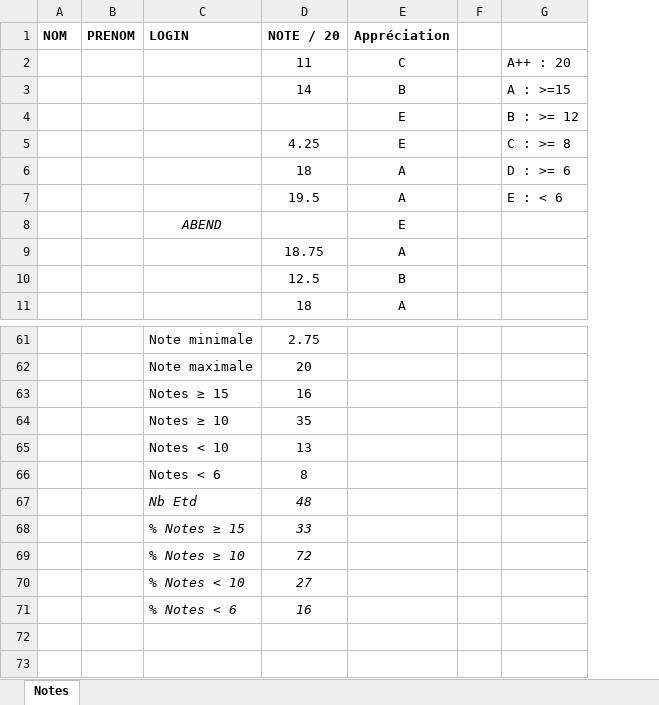
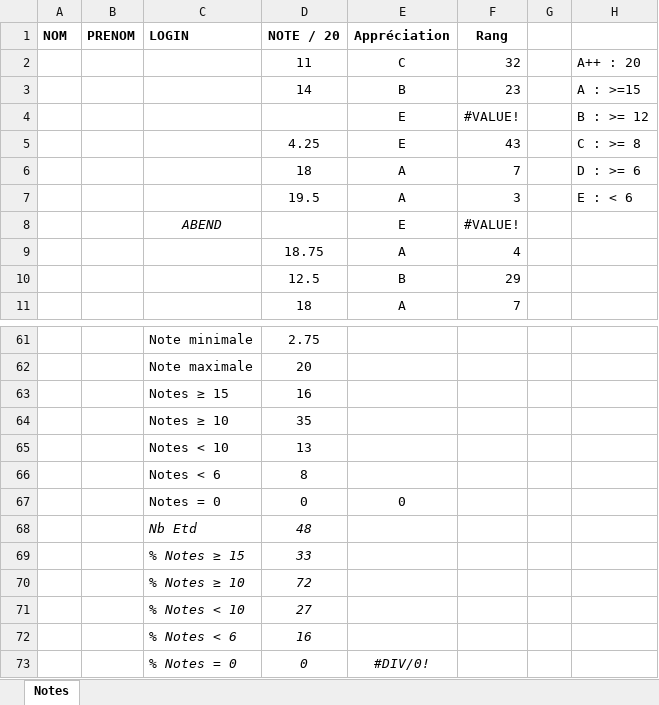
Before and after one commit to metalbobinou/courses, an Excel workbook: notes/PrePublication_Notes.xlsx, sheet Notes, drawn as a sheet; only a part is shown, gaps mark what is left out; values as stored, in another font and other column widths than the file's, no borders; conditional formats not drawn; the diff names each change by its address in the sheet, - before the commit and + after, or states it on an @@ line.

```diff
--- a/notes/PrePublication_Notes.xlsx (sheet Notes)
+++ b/notes/PrePublication_Notes.xlsx (sheet Notes)
+column F (Rang), rows 2-11: 32 | 23 | #VALUE! | 43 | 7 | 3 | #VALUE! | 4 | 29 | 7
+row 67:  |  | Notes = 0 | 0 | 0
+row 73:  |  | % Notes = 0 | 0 | #DIV/0!
```
Also changed, not shown: formulas that keep their value, notes/calcul_notes.xlsx, notes/notes.xlsx.
